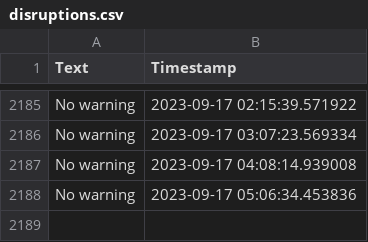
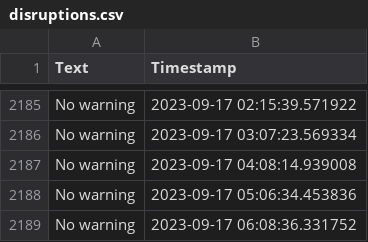
Before and after one commit to sebhanika/Skanetrafiken_Scrape, a CSV file: disruptions.csv, drawn as a sheet; only a part is shown, gaps mark what is left out.

```diff
--- a/disruptions.csv
+++ b/disruptions.csv
@@ -2188 +2188,2 @@ No warning,2023-09-17 04:08:14.939008
 No warning,2023-09-17 05:06:34.453836
+No warning,2023-09-17 06:08:36.331752
```
